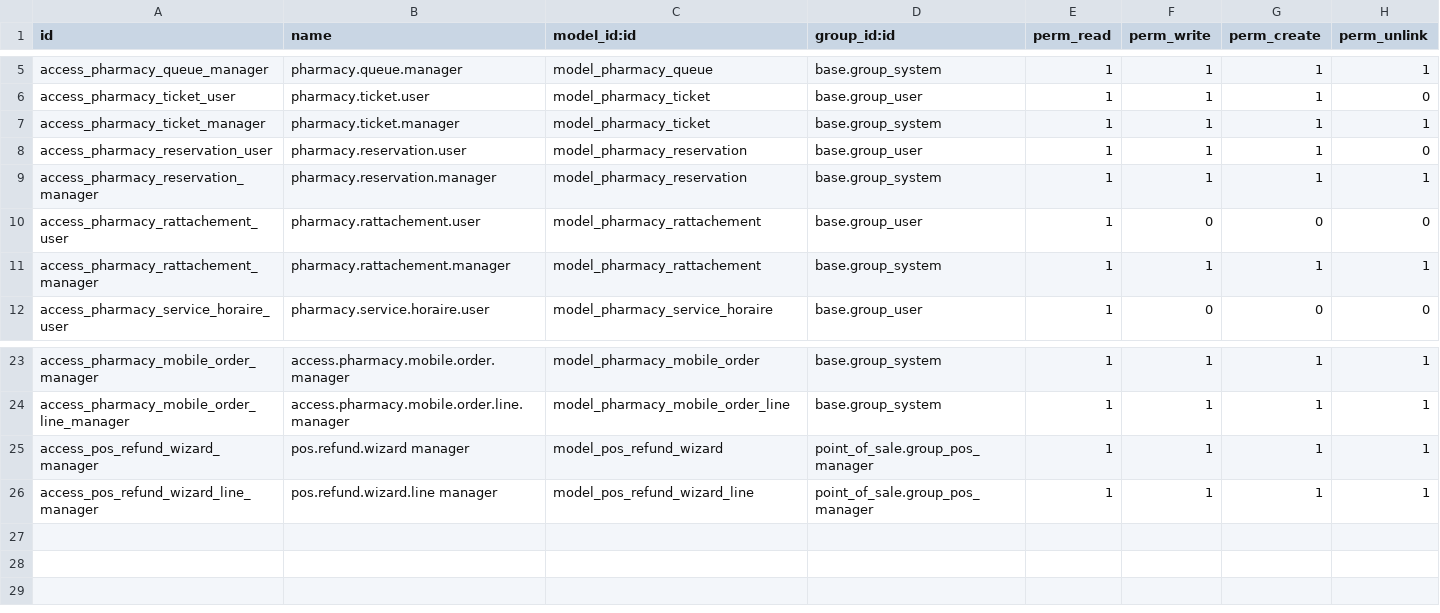
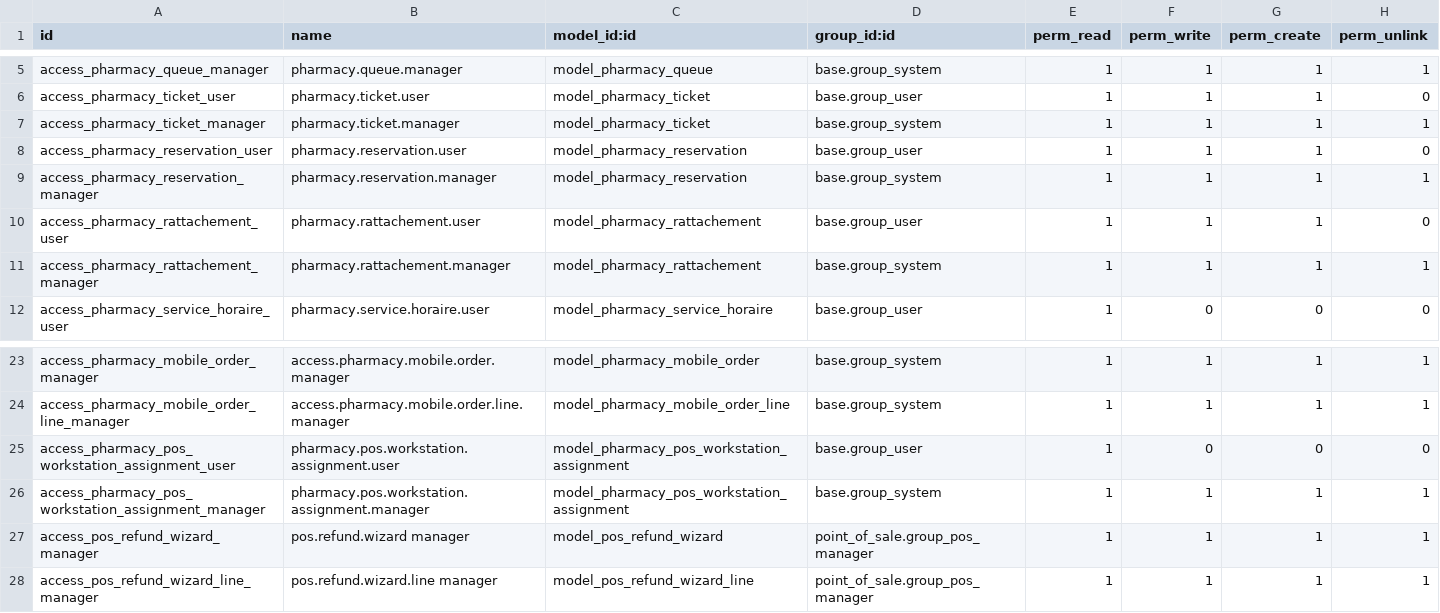
Before and after one commit to pfedsi/Pharma-odoo, a CSV file: service_pharmacie/security/ir.model.access.csv, drawn as a sheet; only a part is shown, gaps mark what is left out.

Commit message:
Ajout gestion rattachement postes et services pharmacie

```diff
--- a/service_pharmacie/security/ir.model.access.csv
+++ b/service_pharmacie/security/ir.model.access.csv
@@ -9,3 +9,3 @@ access_pharmacy_reservation_user,pharmacy.reservation.user,model_pharmacy_reserv
 access_pharmacy_reservation_manager,pharmacy.reservation.manager,model_pharmacy_reservation,base.group_system,1,1,1,1
-access_pharmacy_rattachement_user,pharmacy.rattachement.user,model_pharmacy_rattachement,base.group_user,1,0,0,0
+access_pharmacy_rattachement_user,pharmacy.rattachement.user,model_pharmacy_rattachement,base.group_user,1,1,1,0
 access_pharmacy_rattachement_manager,pharmacy.rattachement.manager,model_pharmacy_rattachement,base.group_system,1,1,1,1
@@ -24,2 +24,4 @@ access_pharmacy_mobile_order_manager,access.pharmacy.mobile.order.manager,model_
 access_pharmacy_mobile_order_line_manager,access.pharmacy.mobile.order.line.manager,model_pharmacy_mobile_order_line,base.group_system,1,1,1,1
+access_pharmacy_pos_workstation_assignment_user,pharmacy.pos.workstation.assignment.user,model_pharmacy_pos_workstation_assignment,base.group_user,1,0,0,0
+access_pharmacy_pos_workstation_assignment_manager,pharmacy.pos.workstation.assignment.manager,model_pharmacy_pos_workstation_assignment,base.group_system,1,1,1,1
 access_pos_refund_wizard_manager,pos.refund.wizard manager,model_pos_refund_wizard,point_of_sale.group_pos_manager,1,1,1,1
```
Also changed, not shown: 20 other files.
